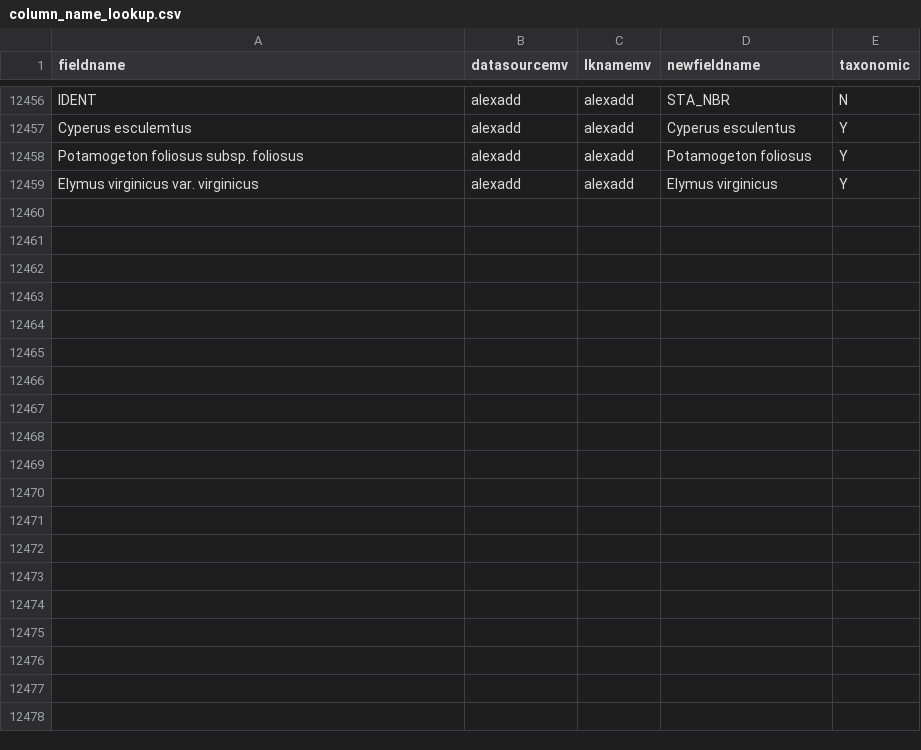
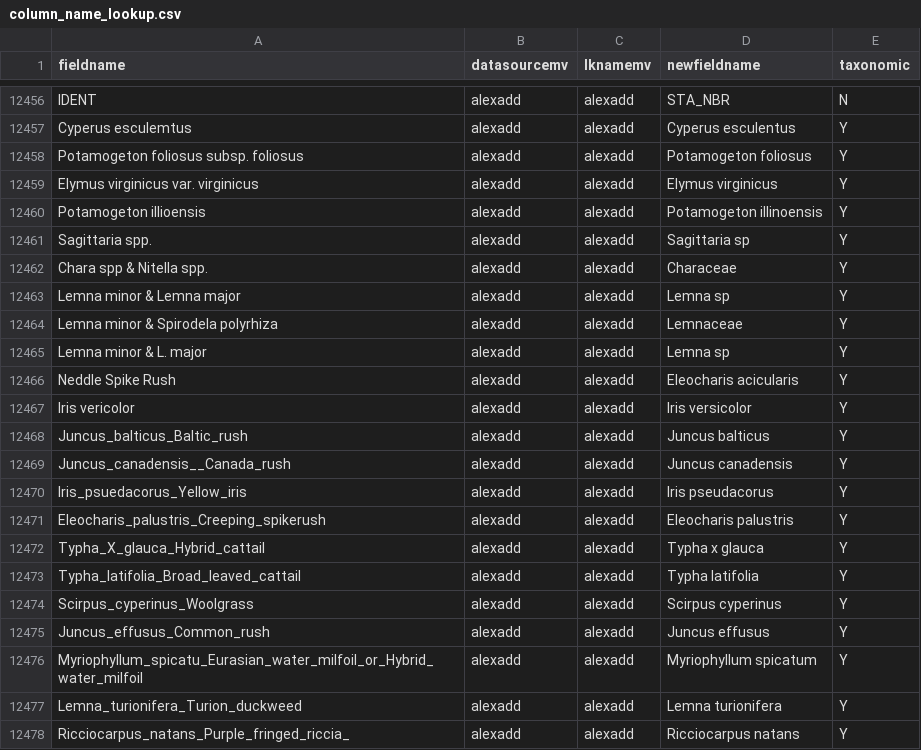
Before and after one commit to MAISRC/PICharter, a CSV file: inputs/Dynamic/column_name_lookup.csv, drawn as a sheet; only a part is shown, gaps mark what is left out; the diff covers the shown part only.

Commit message:
Version 2.6.4 2_12_26. Batch approvals, disabling WRD logic checking, J. balticus switch, switching to drive upload for ease of managing Gdrive, fixed QA/QC pathing,   various QA/QC bug fixes.

```diff
--- a/inputs/Dynamic/column_name_lookup.csv
+++ b/inputs/Dynamic/column_name_lookup.csv
@@ -12459 +12459,20 @@ Potamogeton foliosus subsp. foliosus,alexadd,alexadd,Potamogeton foliosus,Y
 Elymus virginicus var. virginicus,alexadd,alexadd,Elymus virginicus,Y
+Potamogeton illioensis,alexadd,alexadd,Potamogeton illinoensis,Y
+Sagittaria spp.,alexadd,alexadd,Sagittaria sp,Y
+Chara spp & Nitella spp.,alexadd,alexadd,Characeae,Y
+Lemna minor & Lemna major,alexadd,alexadd,Lemna sp,Y
+Lemna minor & Spirodela polyrhiza,alexadd,alexadd,Lemnaceae,Y
+Lemna minor & L. major,alexadd,alexadd,Lemna sp,Y
+Neddle Spike Rush,alexadd,alexadd,Eleocharis acicularis,Y
+Iris vericolor,alexadd,alexadd,Iris versicolor,Y
+Juncus_balticus_Baltic_rush,alexadd,alexadd,Juncus balticus,Y
+Juncus_canadensis__Canada_rush,alexadd,alexadd,Juncus canadensis,Y
+Iris_psuedacorus_Yellow_iris,alexadd,alexadd,Iris pseudacorus,Y
+Eleocharis_palustris_Creeping_spikerush,alexadd,alexadd,Eleocharis palustris ,Y
+Typha_X_glauca_Hybrid_cattail,alexadd,alexadd,Typha x glauca,Y
+Typha_latifolia_Broad_leaved_cattail,alexadd,alexadd,Typha latifolia,Y
+Scirpus_cyperinus_Woolgrass,alexadd,alexadd,Scirpus cyperinus,Y
+Juncus_effusus_Common_rush,alexadd,alexadd,Juncus effusus,Y
+Myriophyllum_spicatu_Eurasian_water_milfoil_or_Hybrid_water_milfoil,alexadd,alexadd,Myriophyllum spicatum,Y
+Lemna_turionifera_Turion_duckweed,alexadd,alexadd,Lemna turionifera,Y
+Ricciocarpus_natans_Purple_fringed_riccia_,alexadd,alexadd,Ricciocarpus natans,Y
```
Also changed, not shown: 17 added rows and 6 edited cells elsewhere in this file, inputs/Dynamic/PICharterFieldNames.csv, inputs/Static/commonsci_name_lookup.csv, 17 other files.
